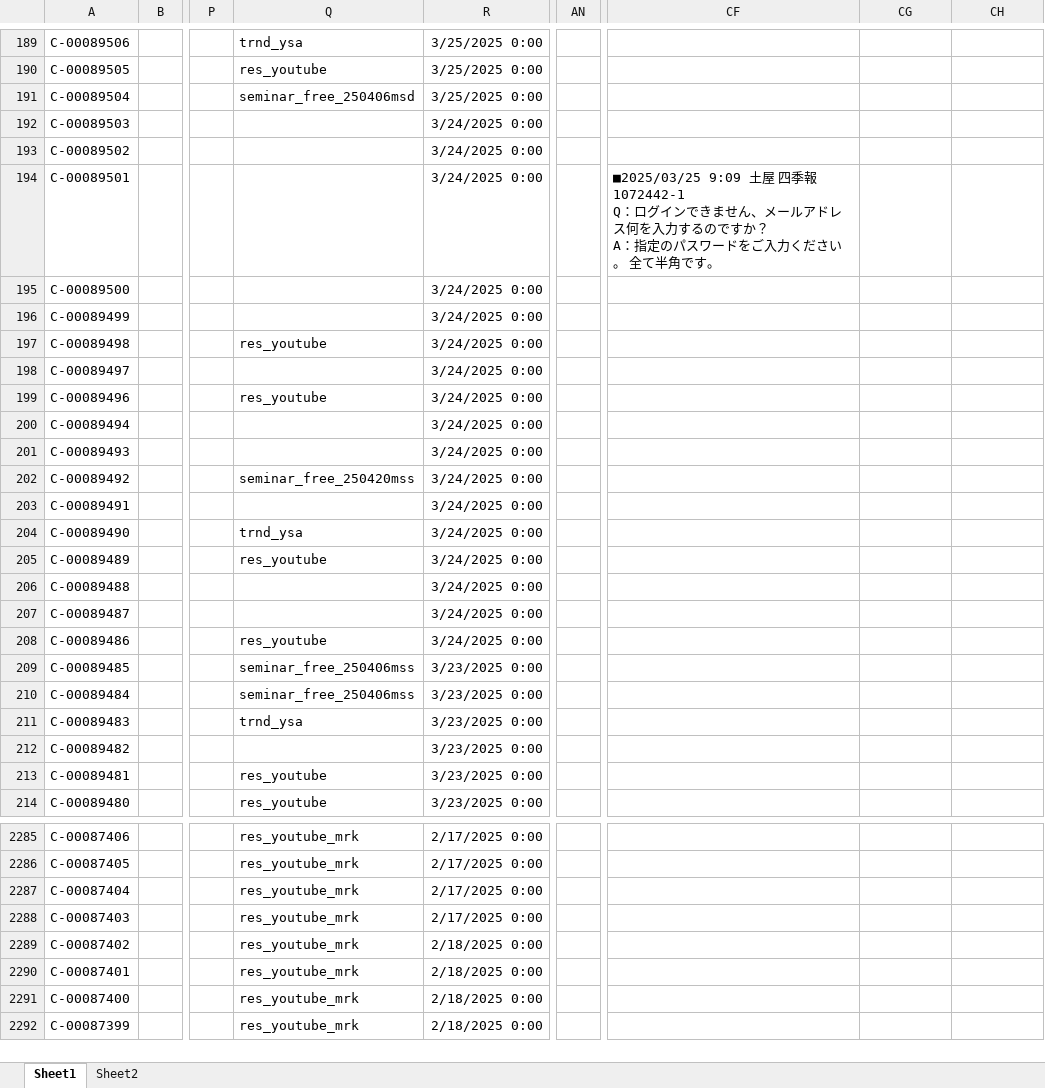
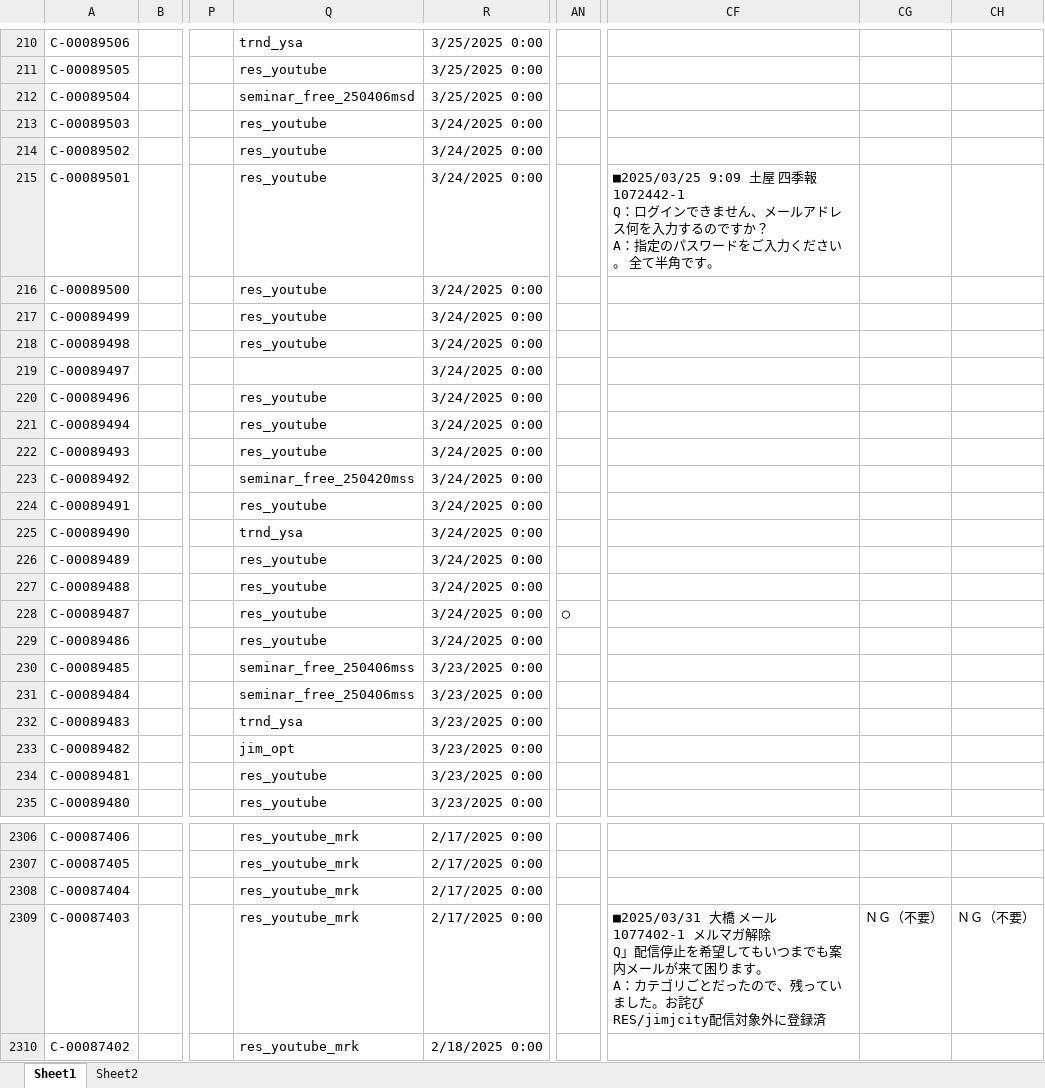
Before and after one commit to resazm/RES, an Excel workbook: 顧客DB.xlsx, sheet Sheet1, drawn as a sheet; only a part is shown, gaps mark what is left out; the shorter side is filled out with more unchanged rows; values as stored, in another font and other column widths than the file's, no borders; addresses are those after the commit; ↵ is a line break in a cell; the diff covers the shown part only; the diff names each change by its address in the sheet, - before the commit and + after, or states it on an @@ line.

```diff
--- a/顧客DB.xlsx (sheet Sheet1)
+++ b/顧客DB.xlsx (sheet Sheet1)
-Q213:Q217: (empty)
+Q213:Q217: res_youtube
-Q221:Q222: (empty)
+Q221:Q222: res_youtube
-Q224: (empty)
+Q224: res_youtube
-Q227:Q228: (empty)
+Q227:Q228: res_youtube
-AN228: (empty)
+AN228: ◯
-Q233: (empty)
+Q233: jim_opt
-CF2309: (empty)
+CF2309: ■2025/03/31 大橋 メール1077402-1 メルマガ解除 ↵ Q」配信停止を希望してもいつまでも案内メールが来て困ります。 ↵ A：カテゴリごとだったので、残っていました。お詫び ↵ RES/jimjcity配信対象外に登録済
-CG2309: (empty)
+CG2309: ＮＧ（不要）
-CH2309: (empty)
+CH2309: ＮＧ（不要）
```
Also changed, not shown: 21 added rows and 18 edited cells elsewhere in this sheet, ジオコーディング.xlsx, 1 other file.
